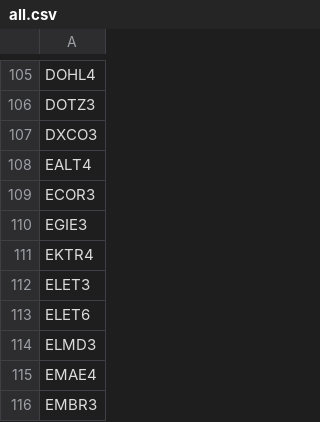
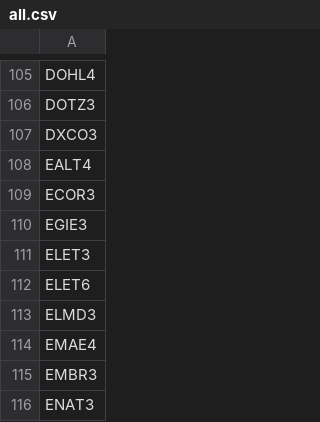
Before and after one commit to sandrex/tickers, a CSV file: all.csv, drawn as a sheet; only a part is shown, gaps mark what is left out; the shorter side is filled out with more unchanged rows; the diff names each change by its address in the sheet, - before the commit and + after, or states it on an @@ line.

Commit message:
Update all.csv

```diff
--- a/all.csv
+++ b/all.csv
-row 111: EKTR4
```
